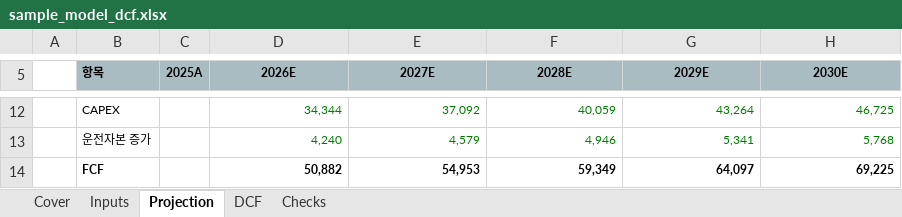
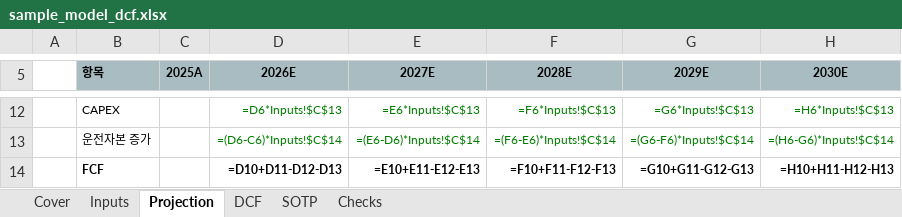
Before and after one commit to dhpark19955-code/claude-code-data-portfolio, an Excel workbook: demo/output/sample_model_dcf.xlsx, sheet Projection, drawn as a sheet; only a part is shown, gaps mark what is left out; values as stored, in another font and other column widths than the file's, no borders; formulas without a stored value are shown as written; the diff covers the shown part only; the diff names each change by its address in the sheet, - before the commit and + after, or states it on an @@ line.

```diff
--- a/demo/output/sample_model_dcf.xlsx (sheet Projection)
+++ b/demo/output/sample_model_dcf.xlsx (sheet Projection)
+sheet tab: SOTP
-D12 (2026E): 34,344
+D12 (2026E): =D6*Inputs!$C$13
-E12 (2027E): 37,092
+E12 (2027E): =E6*Inputs!$C$13
-F12 (2028E): 40,059
+F12 (2028E): =F6*Inputs!$C$13
-G12 (2029E): 43,264
+G12 (2029E): =G6*Inputs!$C$13
-H12 (2030E): 46,725
+H12 (2030E): =H6*Inputs!$C$13
-D13 (2026E): 4,240
+D13 (2026E): =(D6-C6)*Inputs!$C$14
-E13 (2027E): 4,579
+E13 (2027E): =(E6-D6)*Inputs!$C$14
-F13 (2028E): 4,946
+F13 (2028E): =(F6-E6)*Inputs!$C$14
-G13 (2029E): 5,341
+G13 (2029E): =(G6-F6)*Inputs!$C$14
-H13 (2030E): 5,768
+H13 (2030E): =(H6-G6)*Inputs!$C$14
-D14 (2026E): 50,882
+D14 (2026E): =D10+D11-D12-D13
-E14 (2027E): 54,953
+E14 (2027E): =E10+E11-E12-E13
-F14 (2028E): 59,349
+F14 (2028E): =F10+F11-F12-F13
-G14 (2029E): 64,097
+G14 (2029E): =G10+G11-G12-G13
-H14 (2030E): 69,225
+H14 (2030E): =H10+H11-H12-H13
```
Also changed, not shown: 31 edited cells elsewhere in this sheet, sheet DCF, sheet Inputs, sheet Checks, sheet Cover, demo/output/sample_dataset_ib.xlsx, 23 other files.
